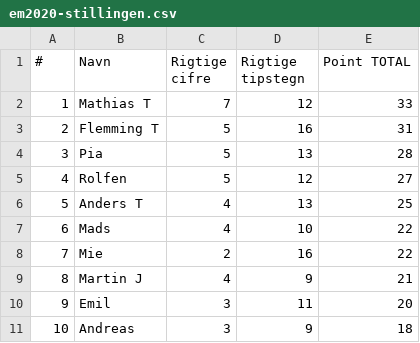
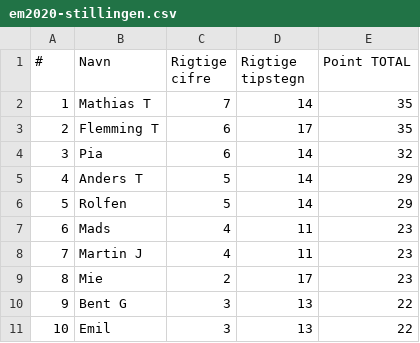
Before and after one commit to hrmohr/groupstage, a CSV file: docs/resources/em2020/em2020-stillingen.csv, drawn as a sheet; only a part is shown; the diff covers the shown part only.

```diff
--- a/docs/resources/em2020/em2020-stillingen.csv
+++ b/docs/resources/em2020/em2020-stillingen.csv
@@ -1,11 +1,11 @@
 "#","Navn","Rigtige cifre","Rigtige tipstegn","Point TOTAL"
-1,"Mathias T",7,12,33
-2,"Flemming T",5,16,31
-3,"Pia",5,13,28
-4,"Rolfen",5,12,27
-5,"Anders T",4,13,25
-6,"Mads",4,10,22
-7,"Mie",2,16,22
-8,"Martin J",4,9,21
-9,"Emil",3,11,20
-10,"Andreas",3,9,18
+1,"Mathias T",7,14,35
+2,"Flemming T",6,17,35
+3,"Pia",6,14,32
+4,"Anders T",5,14,29
+5,"Rolfen",5,14,29
+6,"Mads",4,11,23
+7,"Martin J",4,11,23
+8,"Mie",2,17,23
+9,"Bent G",3,13,22
+10,"Emil",3,13,22
```
Also changed, not shown: 21 edited cells elsewhere in this file, 2 other files.
